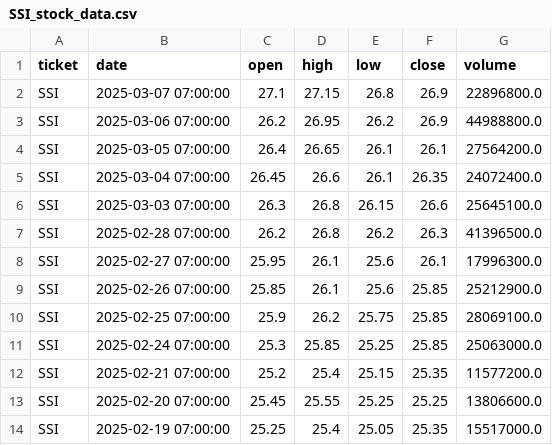
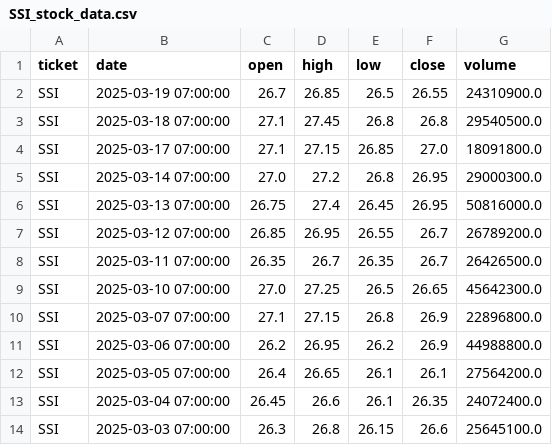
Before and after one commit to baeyuki/Stock-Data-analysist, a CSV file: data/raw/SSI_stock_data.csv, drawn as a sheet; only a part is shown; the shorter side is filled out with more unchanged rows; the diff names each change by its address in the sheet, - before the commit and + after, or states it on an @@ line.

```diff
--- a/data/raw/SSI_stock_data.csv
+++ b/data/raw/SSI_stock_data.csv
+row 2: SSI | 2025-03-19 07:00:00 | 26.7 | 26.85 | 26.5 | 26.55 | 24310900.0
+row 3: SSI | 2025-03-18 07:00:00 | 27.1 | 27.45 | 26.8 | 26.8 | 29540500.0
+row 4: SSI | 2025-03-17 07:00:00 | 27.1 | 27.15 | 26.85 | 27.0 | 18091800.0
+row 5: SSI | 2025-03-14 07:00:00 | 27.0 | 27.2 | 26.8 | 26.95 | 29000300.0
+row 6: SSI | 2025-03-13 07:00:00 | 26.75 | 27.4 | 26.45 | 26.95 | 50816000.0
+row 7: SSI | 2025-03-12 07:00:00 | 26.85 | 26.95 | 26.55 | 26.7 | 26789200.0
+row 8: SSI | 2025-03-11 07:00:00 | 26.35 | 26.7 | 26.35 | 26.7 | 26426500.0
+row 9: SSI | 2025-03-10 07:00:00 | 27.0 | 27.25 | 26.5 | 26.65 | 45642300.0
```
Also changed, not shown: data/raw/HPG_stock_data.csv, data/raw/VCB_stock_data.csv, 11 other files.
